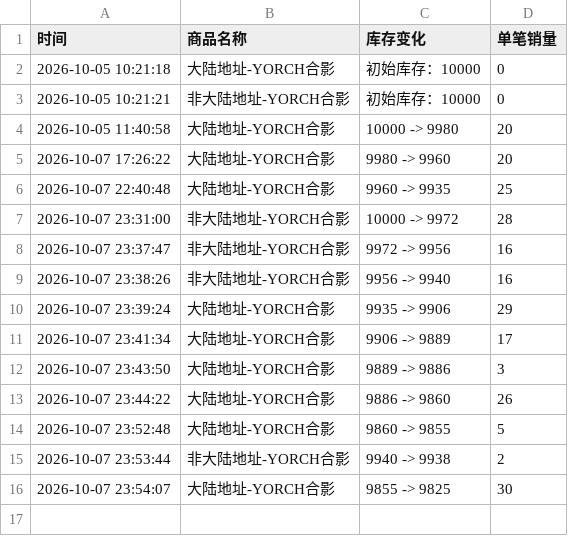
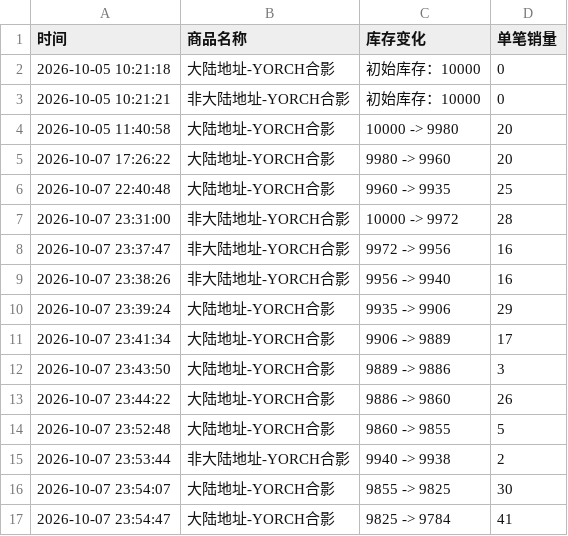
Before and after one commit to Juineii/pow_imini1007, a CSV file: YORCH合影.csv, drawn as a sheet.

Commit message:
自动更新数据 2026-10-07 23:54:52

```diff
--- a/YORCH合影.csv
+++ b/YORCH合影.csv
@@ -16 +16,2 @@
 2026-10-07 23:54:07,大陆地址-YORCH合影,9855 -> 9825,30
+2026-10-07 23:54:47,大陆地址-YORCH合影,9825 -> 9784,41
```
